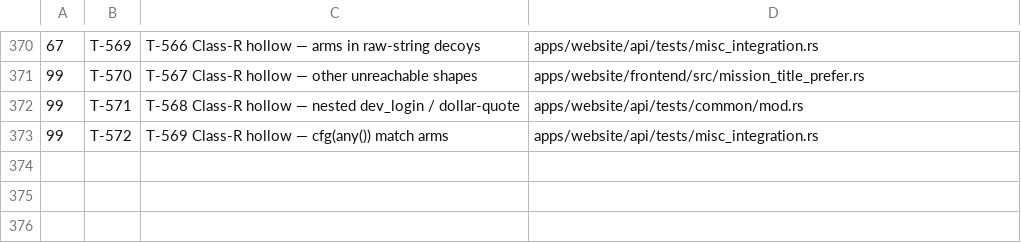
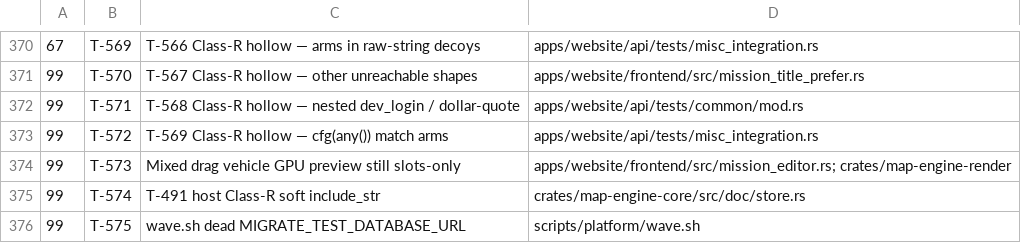
Before and after one commit to darkforce09/TBD-reforger, a TSV file: docs/platform/wave_plan.tsv, drawn as a sheet; only a part is shown, gaps mark what is left out.

Commit message:
wave 68 CLOSED: T-563/558/491; GATE PASS; verifier CLEAN → T-573–T-575
Cold gate PASS vs d2eaa92b. Adversarial verifier VERDICT: CLEAN (Auto;
Grok/Opus usage-exhausted). Filed deferred NITs: T-573 vehicle GPU drag
preview still slots-only; T-574 soft include_str host Class-R; T-575 dead
MIGRATE_TEST_DATABASE_URL export in wave.sh.

Stopping after this wave — no W69 pack.

Co-Authored-By: Grok <noreply@x.ai>

```diff
--- a/docs/platform/wave_plan.tsv
+++ b/docs/platform/wave_plan.tsv
@@ -373 +373,4 @@
 99	T-572	T-569 Class-R hollow — cfg(any()) match arms	apps/website/api/tests/misc_integration.rs
+99	T-573	Mixed drag vehicle GPU preview still slots-only	apps/website/frontend/src/mission_editor.rs; crates/map-engine-render
+99	T-574	T-491 host Class-R soft include_str	crates/map-engine-core/src/doc/store.rs
+99	T-575	wave.sh dead MIGRATE_TEST_DATABASE_URL	scripts/platform/wave.sh
```
Also changed, not shown: 3 other files.
